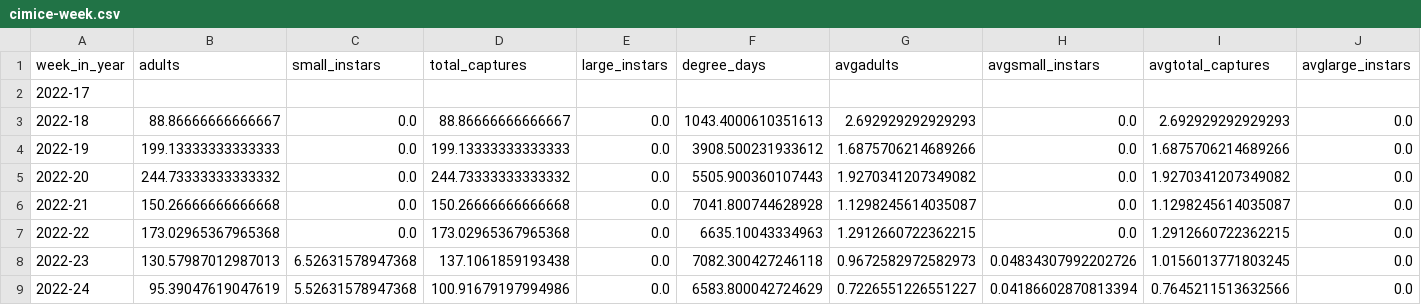
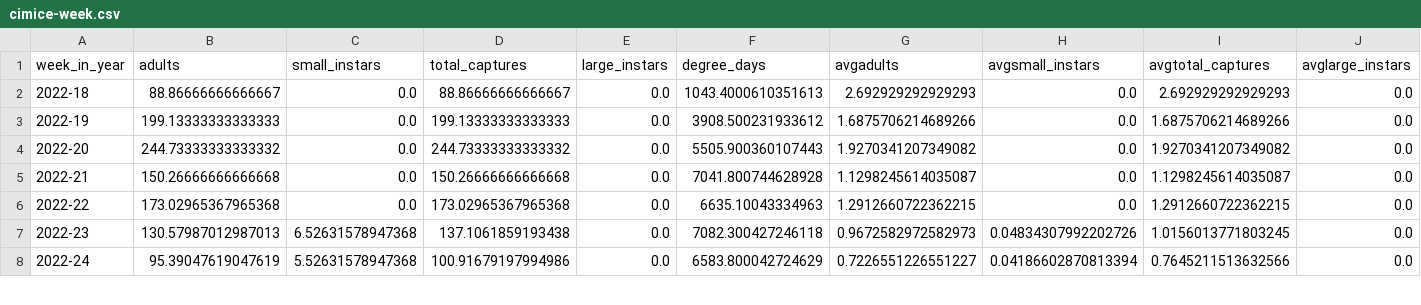
Before and after one commit to big-unibo/predict, a CSV file: intentional/src/main/python/cimice-week.csv, drawn as a sheet; only a part is shown; rows hold the shown columns only; the diff names each change by its address in the sheet, - before the commit and + after, or states it on an @@ line.

```diff
--- a/intentional/src/main/python/cimice-week.csv
+++ b/intentional/src/main/python/cimice-week.csv
-row 2: 2022-17
```
Also changed, not shown: intentional/src/main/python/cimice-filled.csv, 2 other files.
